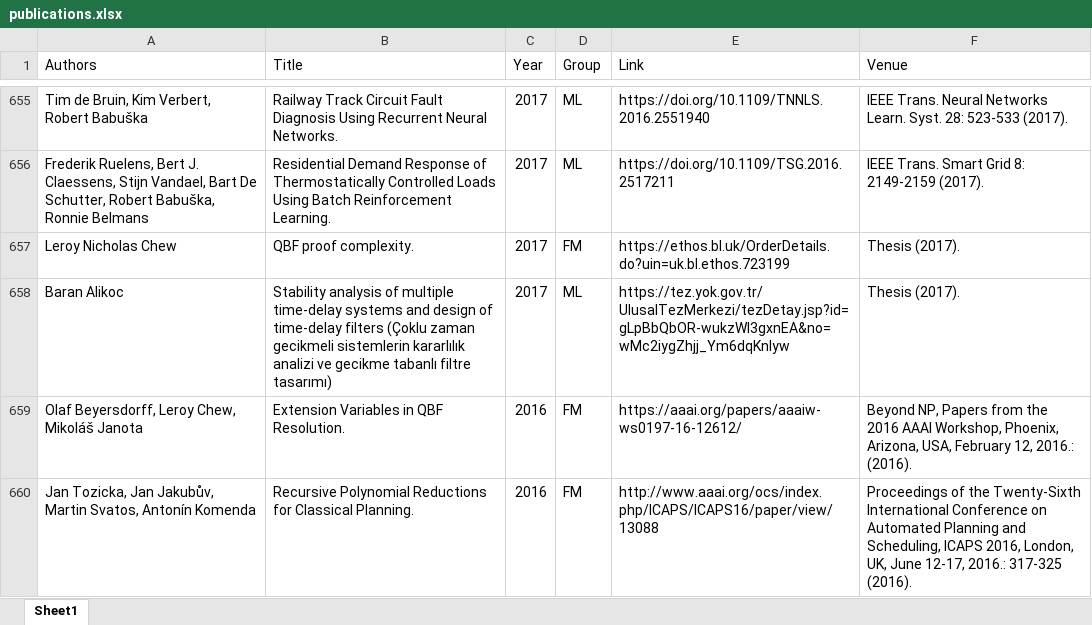
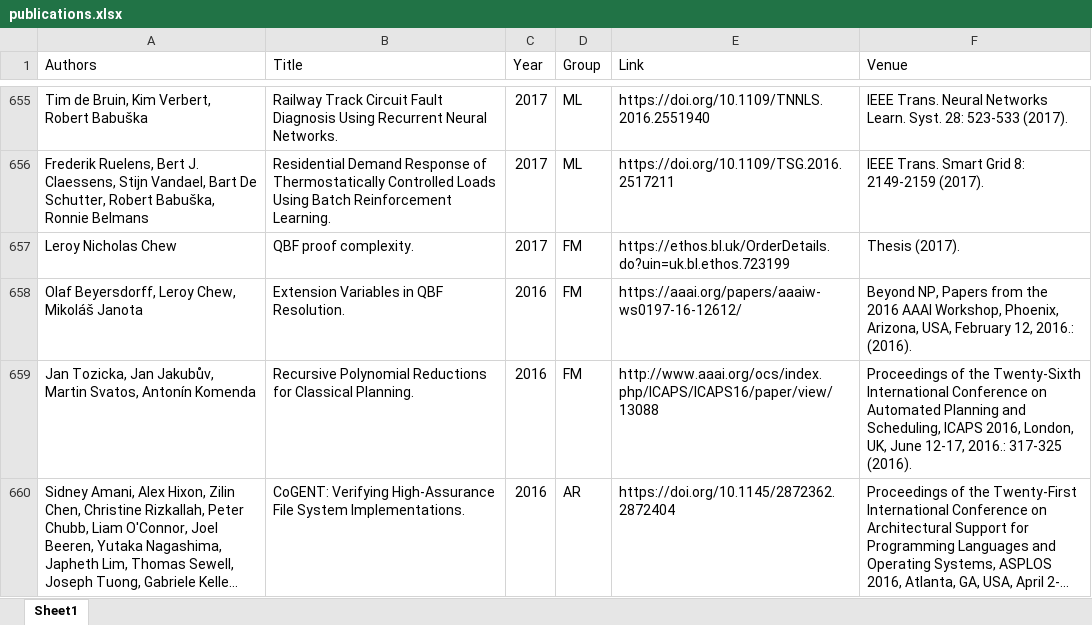
Before and after one commit to ai4reason/ai4reason.github.io, an Excel workbook: docs/download/publications.xlsx, sheet Sheet1, drawn as a sheet; only a part is shown, gaps mark what is left out; the shorter side is filled out with more unchanged rows; long unchanged cells end in …; values as stored, in another font and other column widths than the file's, no borders; the diff names each change by its address in the sheet, - before the commit and + after, or states it on an @@ line.

```diff
--- a/docs/download/publications.xlsx (sheet Sheet1)
+++ b/docs/download/publications.xlsx (sheet Sheet1)
-row 658: Baran Alikoc | Stability analysis of multiple time-delay systems and design of time-delay filters (Çoklu zaman gecikmeli sistemlerin kararlılık analizi ve gecikme tabanlı filtre tasarımı) | 2017 | ML | https://tez.yok.gov.tr/UlusalTezMerkezi/tezDetay.jsp?id=gLpBbQbOR-wukzWI3gxnEA&no=wMc2iygZhjj_Ym6dqKnlyw | Thesis (2017).
```
Also changed, not shown: 2 other files.
